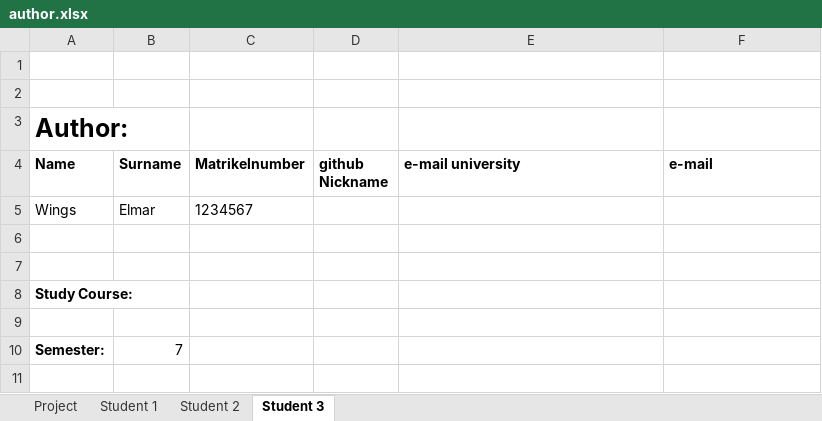
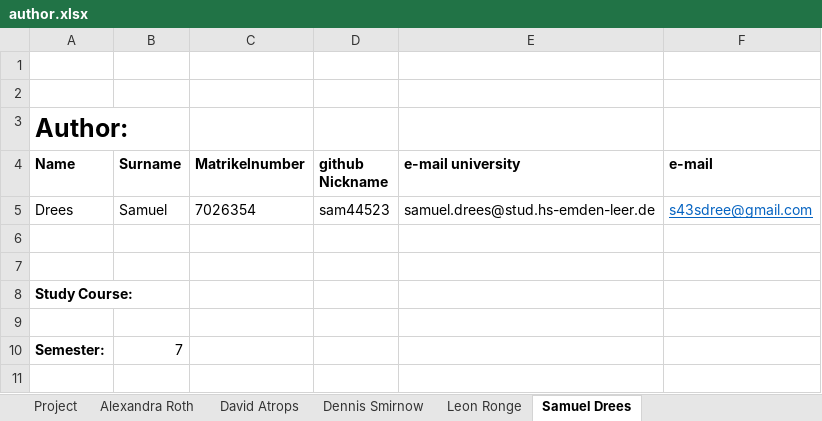
Before and after one commit to DivadSporta/HotWire, an Excel workbook: author.xlsx, sheet Samuel Drees, drawn as a sheet; only a part is shown; values as stored, in another font and other column widths than the file's, no borders; removed rows and columns are numbered as before the commit, all else as after; the diff covers the shown part only; the diff names each change by its address in the sheet, - before the commit and + after, or states it on an @@ line.

```diff
--- a/author.xlsx (sheet Samuel Drees)
+++ b/author.xlsx (sheet Samuel Drees)
-sheet tab: Student 1
+sheet tab: Alexandra Roth
-sheet tab: Student 2
+sheet tab: David Atrops
-sheet tab: Student 3
+sheet tab: Samuel Drees
+sheet tab: Dennis Smirnow
+sheet tab: Leon Ronge
-row 5: Wings | Elmar | 1234567
+row 5: Drees | Samuel | 7026354 | sam44523 | samuel.drees@stud.hs-emden-leer.de | s43sdree@gmail.com
```
Also changed, not shown: 13 edited cells elsewhere in this sheet, sheet David Atrops, sheet Alexandra Roth, sheet Project, 9 other files.
